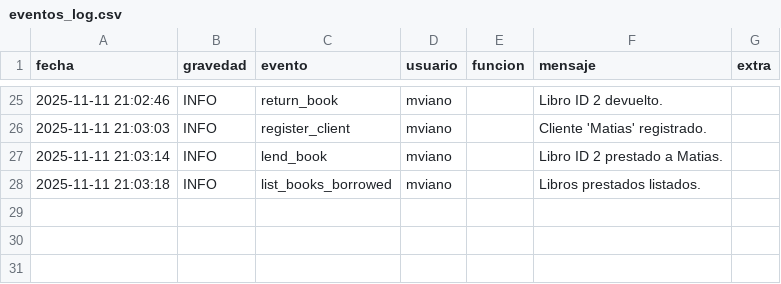
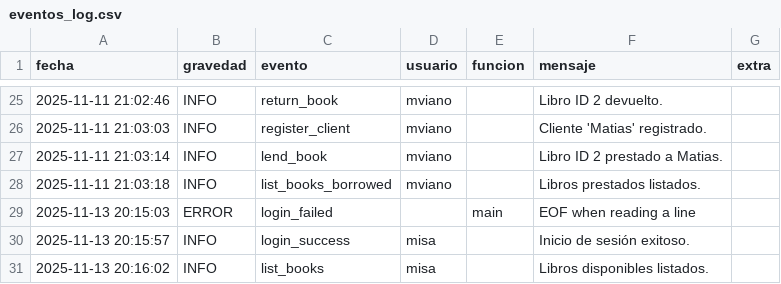
Before and after one commit to MatiasV55/tpo-grupo2-progra1, a CSV file: eventos_log.csv, drawn as a sheet; only a part is shown, gaps mark what is left out.

Commit message:
feat: add new log entries for user login events and refactor mi_csv functions for clarity

```diff
--- a/eventos_log.csv
+++ b/eventos_log.csv
@@ -28 +28,4 @@ fecha;gravedad;evento;usuario;funcion;mensaje;extra
 2025-11-11 21:03:18;INFO;list_books_borrowed;mviano;;Libros prestados listados.;
+2025-11-13 20:15:03;ERROR;login_failed;;main;EOF when reading a line;
+2025-11-13 20:15:57;INFO;login_success;misa;;Inicio de sesión exitoso.;
+2025-11-13 20:16:02;INFO;list_books;misa;;Libros disponibles listados.;
```
Also changed, not shown: 3 other files.
